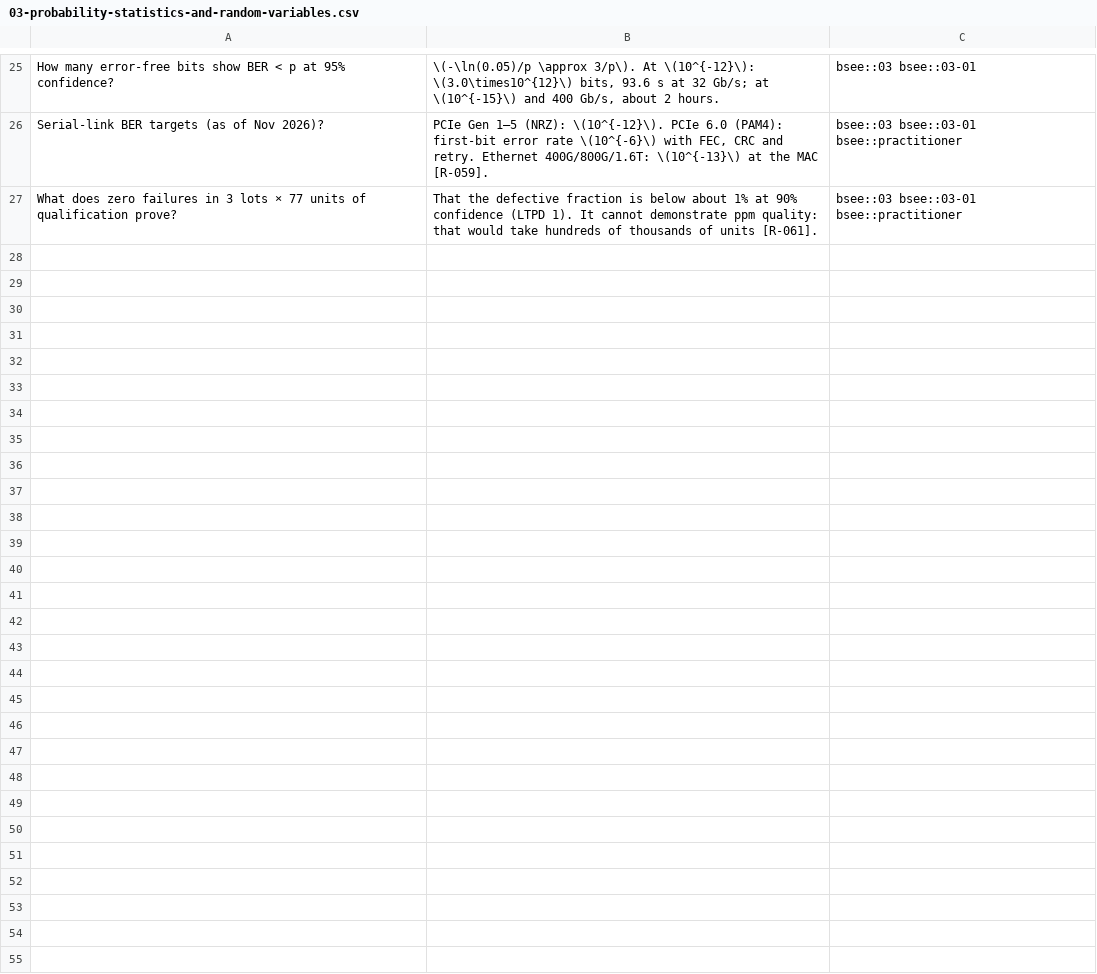
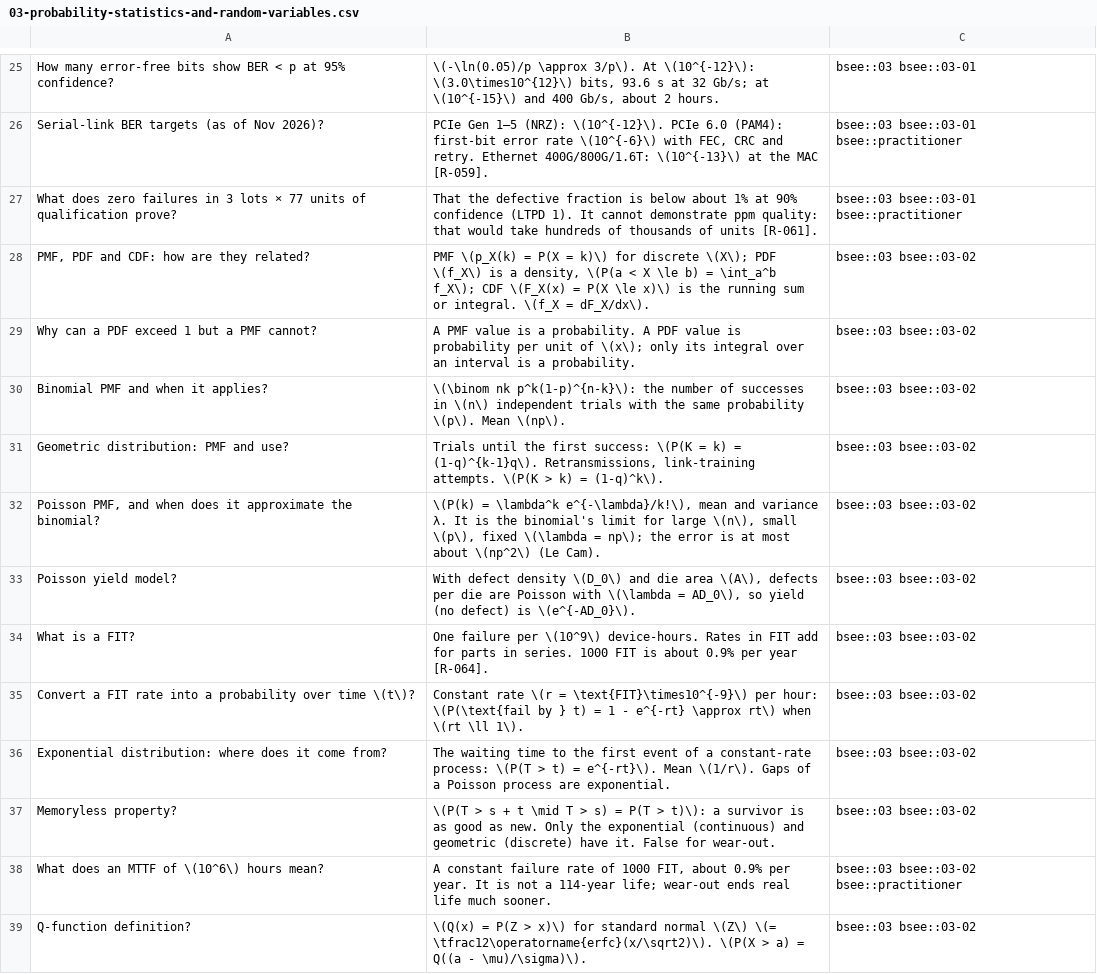
Before and after one commit to FrankHuang94/EE_database_claude, a CSV file: flashcards/03-probability-statistics-and-random-variables.csv, drawn as a sheet; only a part is shown, gaps mark what is left out; the diff covers the shown part only; the diff names each change by its address in the sheet, - before the commit and + after, or states it on an @@ line.

```diff
--- a/flashcards/03-probability-statistics-and-random-variables.csv
+++ b/flashcards/03-probability-statistics-and-random-variables.csv
+row 28: PMF, PDF and CDF: how are they related? | PMF \(p_X(k) = P(X = k)\) for discrete \(X\); PDF \(f_X\) is a density, \(P(a < X \le b) = \int_a^b f_X\); CDF \(F_X(x) = P(X \le x)\) is the running sum or integral. \(f_X = dF_X/dx\). | bsee::03 bsee::03-02
+row 29: Why can a PDF exceed 1 but a PMF cannot? | A PMF value is a probability. A PDF value is probability per unit of \(x\); only its integral over an interval is a probability. | bsee::03 bsee::03-02
+row 30: Binomial PMF and when it applies? | \(\binom nk p^k(1-p)^{n-k}\): the number of successes in \(n\) independent trials with the same probability \(p\). Mean \(np\). | bsee::03 bsee::03-02
+row 31: Geometric distribution: PMF and use? | Trials until the first success: \(P(K = k) = (1-q)^{k-1}q\). Retransmissions, link-training attempts. \(P(K > k) = (1-q)^k\). | bsee::03 bsee::03-02
+row 32: Poisson PMF, and when does it approximate the binomial? | \(P(k) = \lambda^k e^{-\lambda}/k!\), mean and variance λ. It is the binomial's limit for large \(n\), small \(p\), fixed \(\lambda = np\); the error is at most about \(np^2\) (Le Cam). | bsee::03 bsee::03-02
+row 33: Poisson yield model? | With defect density \(D_0\) and die area \(A\), defects per die are Poisson with \(\lambda = AD_0\), so yield (no defect) is \(e^{-AD_0}\). | bsee::03 bsee::03-02
+row 34: What is a FIT? | One failure per \(10^9\) device-hours. Rates in FIT add for parts in series. 1000 FIT is about 0.9% per year [R-064]. | bsee::03 bsee::03-02
+row 35: Convert a FIT rate into a probability over time \(t\)? | Constant rate \(r = \text{FIT}\times10^{-9}\) per hour: \(P(\text{fail by } t) = 1 - e^{-rt} \approx rt\) when \(rt \ll 1\). | bsee::03 bsee::03-02
+row 36: Exponential distribution: where does it come from? | The waiting time to the first event of a constant-rate process: \(P(T > t) = e^{-rt}\). Mean \(1/r\). Gaps of a Poisson process are exponential. | bsee::03 bsee::03-02
+row 37: Memoryless property? | \(P(T > s + t \mid T > s) = P(T > t)\): a survivor is as good as new. Only the exponential (continuous) and geometric (discrete) have it. False for wear-out. | bsee::03 bsee::03-02
+row 38: What does an MTTF of \(10^6\) hours mean? | A constant failure rate of 1000 FIT, about 0.9% per year. It is not a 114-year life; wear-out ends real life much sooner. | bsee::03 bsee::03-02 bsee::practitioner
+row 39: Q-function definition? | \(Q(x) = P(Z > x)\) for standard normal \(Z\) \(= \tfrac12\operatorname{erfc}(x/\sqrt2)\). \(P(X > a) = Q((a - \mu)/\sigma)\). | bsee::03 bsee::03-02
```
Also changed, not shown: 11 added rows elsewhere in this file, 17 other files.
